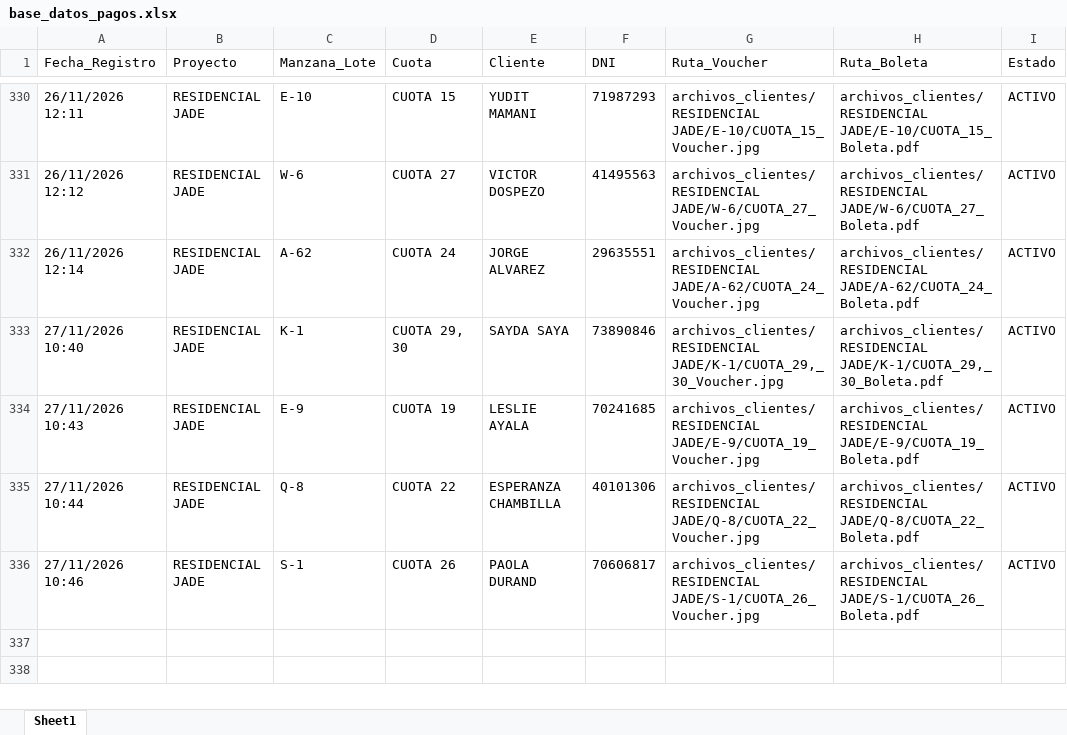
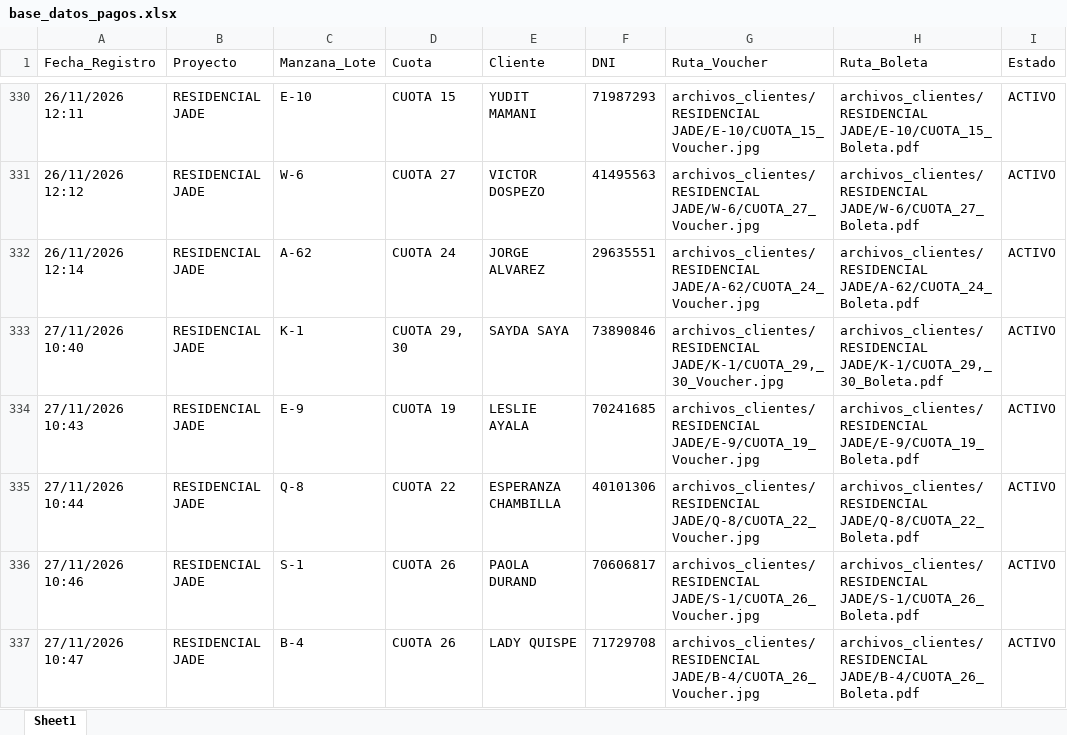
Before and after one commit to bryanflowers10-prog/portal-cobranzas-gr, an Excel workbook: base_datos_pagos.xlsx, sheet Sheet1, drawn as a sheet; only a part is shown, gaps mark what is left out; values as stored, in another font and other column widths than the file's, no borders; the diff names each change by its address in the sheet, - before the commit and + after, or states it on an @@ line.

```diff
--- a/base_datos_pagos.xlsx (sheet Sheet1)
+++ b/base_datos_pagos.xlsx (sheet Sheet1)
+row 337: 27/11/2026 10:47 | RESIDENCIAL JADE | B-4 | CUOTA 26 | LADY QUISPE | 71729708 | archivos_clientes/RESIDENCIAL JADE/B-4/CUOTA_26_Voucher.jpg | archivos_clientes/RESIDENCIAL JADE/B-4/CUOTA_26_Boleta.pdf | ACTIVO
```
Also changed, not shown: 2 other files.
